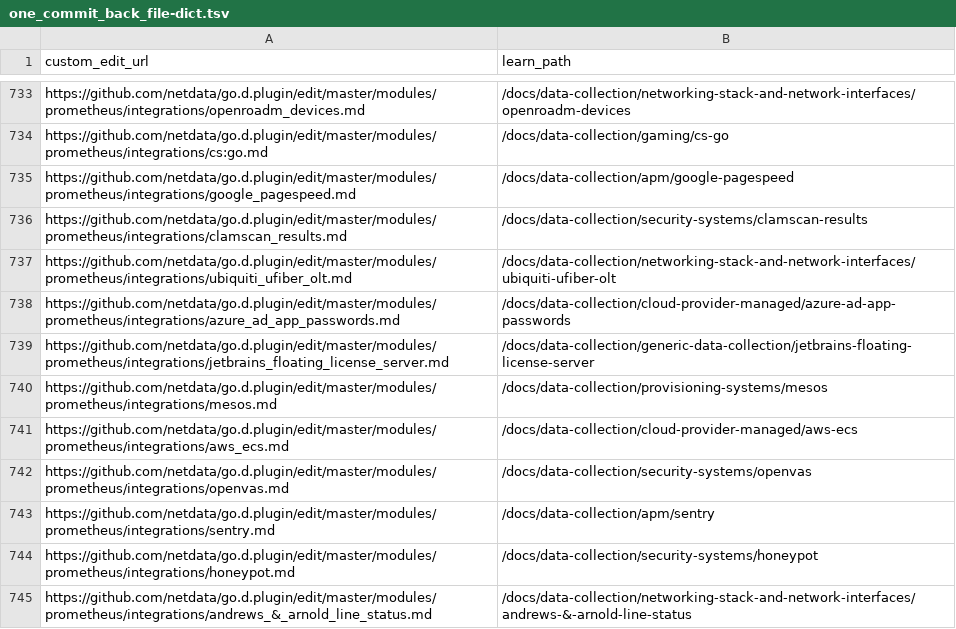
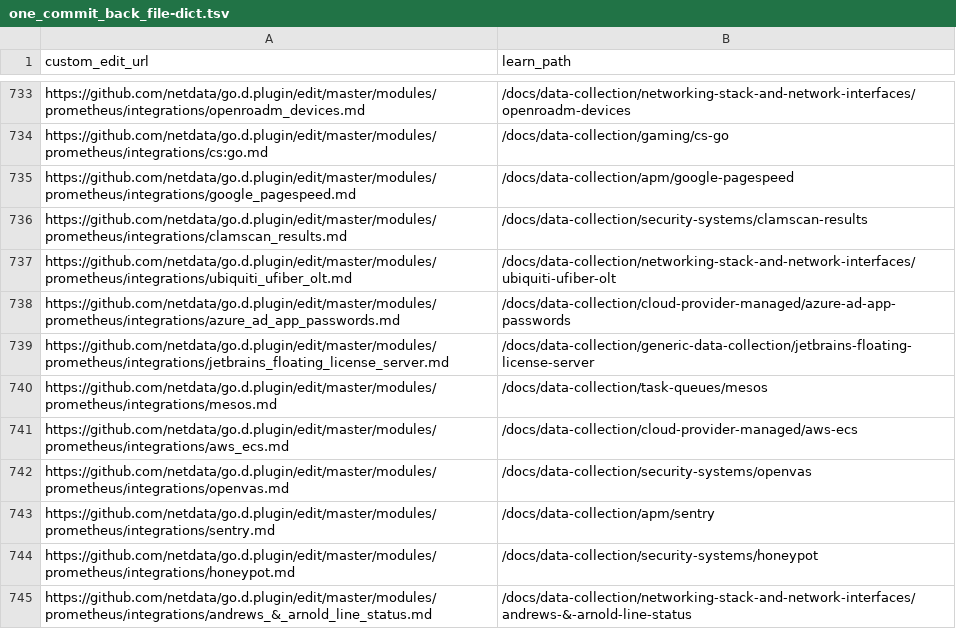
Before and after one commit to netdata/learn, a TSV file: ingest/one_commit_back_file-dict.tsv, drawn as a sheet; only a part is shown, gaps mark what is left out; the diff covers the shown part only.

```diff
--- a/ingest/one_commit_back_file-dict.tsv
+++ b/ingest/one_commit_back_file-dict.tsv
@@ -739,3 +739,3 @@ https://github.com/netdata/go.d.plugin/edit/master/modules/prometheus/integratio
 https://github.com/netdata/go.d.plugin/edit/master/modules/prometheus/integrations/jetbrains_floating_license_server.md	/docs/data-collection/generic-data-collection/jetbrains-floating-license-server
-https://github.com/netdata/go.d.plugin/edit/master/modules/prometheus/integrations/mesos.md	/docs/data-collection/provisioning-systems/mesos
+https://github.com/netdata/go.d.plugin/edit/master/modules/prometheus/integrations/mesos.md	/docs/data-collection/task-queues/mesos
 https://github.com/netdata/go.d.plugin/edit/master/modules/prometheus/integrations/aws_ecs.md	/docs/data-collection/cloud-provider-managed/aws-ecs
```
Also changed, not shown: 3 added rows, 3 removed rows and 1 edited cell elsewhere in this file, ingest/generated_map.tsv, 14 other files.
